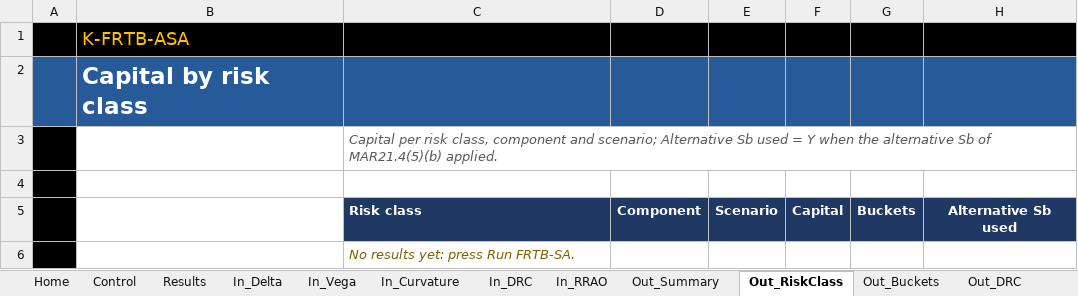
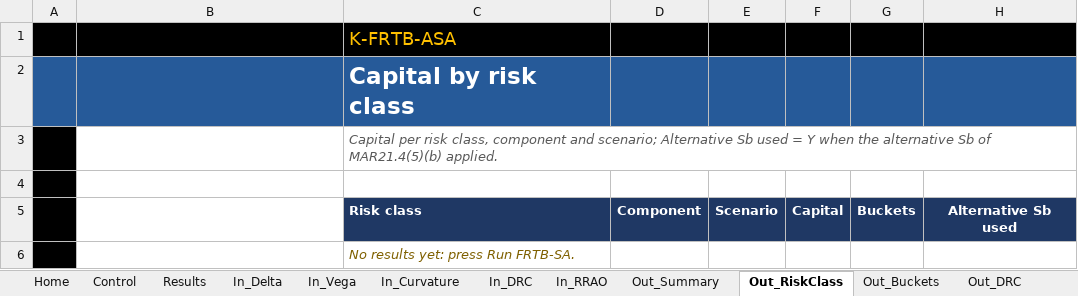
Before and after one commit to danielep71/K-FRTB-ASA, an Excel workbook: src/workbook/FRTB_Template.xlsx, sheet Out_RiskClass, drawn as a sheet; values as stored, in another font and other column widths than the file's, no borders; removed rows and columns are numbered as before the commit, all else as after; the diff names each change by its address in the sheet, - before the commit and + after, or states it on an @@ line.

```diff
--- a/src/workbook/FRTB_Template.xlsx (sheet Out_RiskClass)
+++ b/src/workbook/FRTB_Template.xlsx (sheet Out_RiskClass)
-row 1:  | K-FRTB-ASA
-row 2:  | Capital by risk class
+row 1:  |  | K-FRTB-ASA
+row 2:  |  | Capital by risk class
```
Also changed, not shown: sheet Out_Summary, sheet Results, sheet Log, sheet Out_Buckets, sheet Out_DRC, sheet Control, 16 more sheets, 8 other files.
